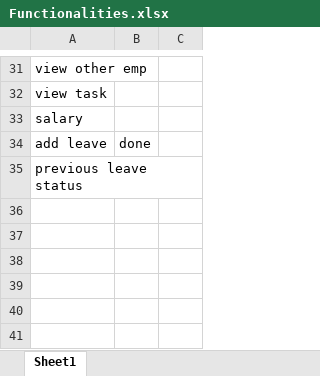
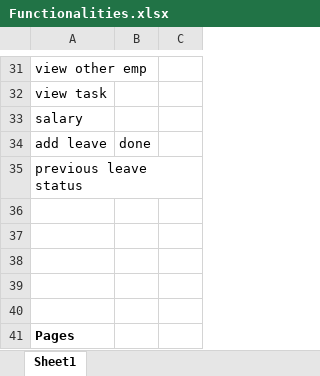
Before and after one commit to krinasuthar19/PHP---WorkWave, an Excel workbook: Functionalities.xlsx, sheet Sheet1, drawn as a sheet; only a part is shown, gaps mark what is left out; values as stored, in another font and other column widths than the file's, no borders; the diff names each change by its address in the sheet, - before the commit and + after, or states it on an @@ line.

```diff
--- a/Functionalities.xlsx (sheet Sheet1)
+++ b/Functionalities.xlsx (sheet Sheet1)
+row 36: (empty)
+row 37: (empty)
+row 38: (empty)
+row 39: (empty)
+row 40: (empty)
+row 41: Pages
```
Also changed, not shown: 5 other files.
